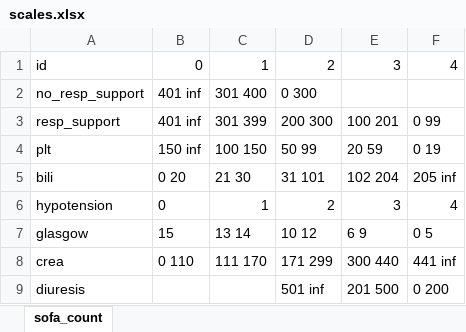
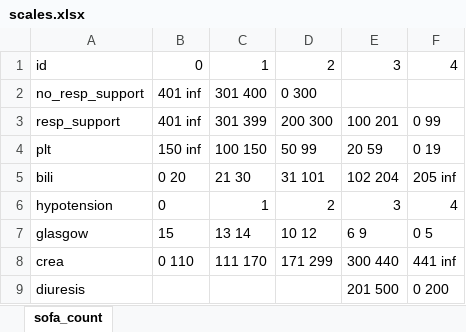
Before and after one commit to EgorVjalkov/OA_calc, an Excel workbook: oac/program_logic/data/scales.xlsx, sheet sofa_count, drawn as a sheet; values as stored, in another font and other column widths than the file's, no borders; the diff names each change by its address in the sheet, - before the commit and + after, or states it on an @@ line.

```diff
--- a/oac/program_logic/data/scales.xlsx (sheet sofa_count)
+++ b/oac/program_logic/data/scales.xlsx (sheet sofa_count)
-D9: 501 inf
+D9: (empty)
```
Also changed, not shown: 2 other files.
